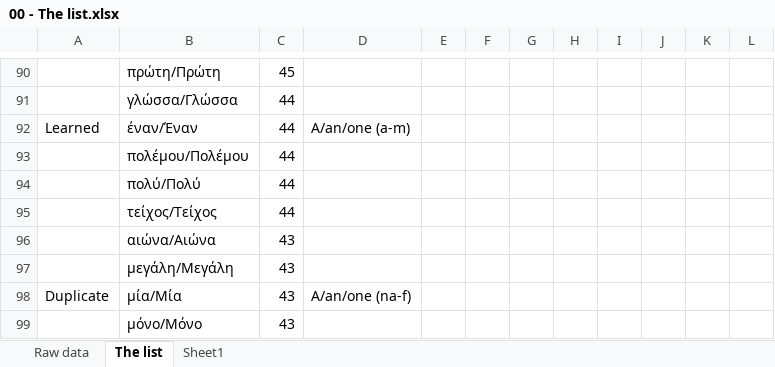
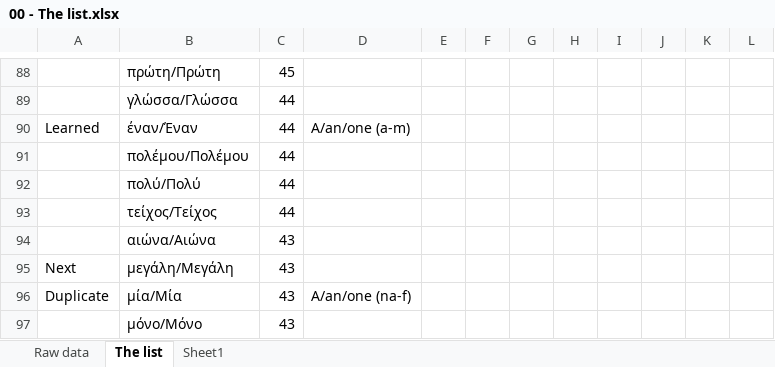
Before and after one commit to abigaelTremblay/sweetheartmuse, an Excel workbook: Learning greek efficiently/00 - The list.xlsx, sheet The list, drawn as a sheet; only a part is shown, gaps mark what is left out; values as stored, in another font and other column widths than the file's, no borders; conditional formats not drawn; addresses are those after the commit; the diff covers the shown part only; the diff names each change by its address in the sheet, - before the commit and + after, or states it on an @@ line.

Commit message:
Learning more items on the list

```diff
--- a/Learning greek efficiently/00 - The list.xlsx (sheet The list)
+++ b/Learning greek efficiently/00 - The list.xlsx (sheet The list)
-A95: (empty)
+A95: Next
```
Also changed, not shown: 2 added rows, 2 removed rows and 27 edited cells elsewhere in this sheet.
